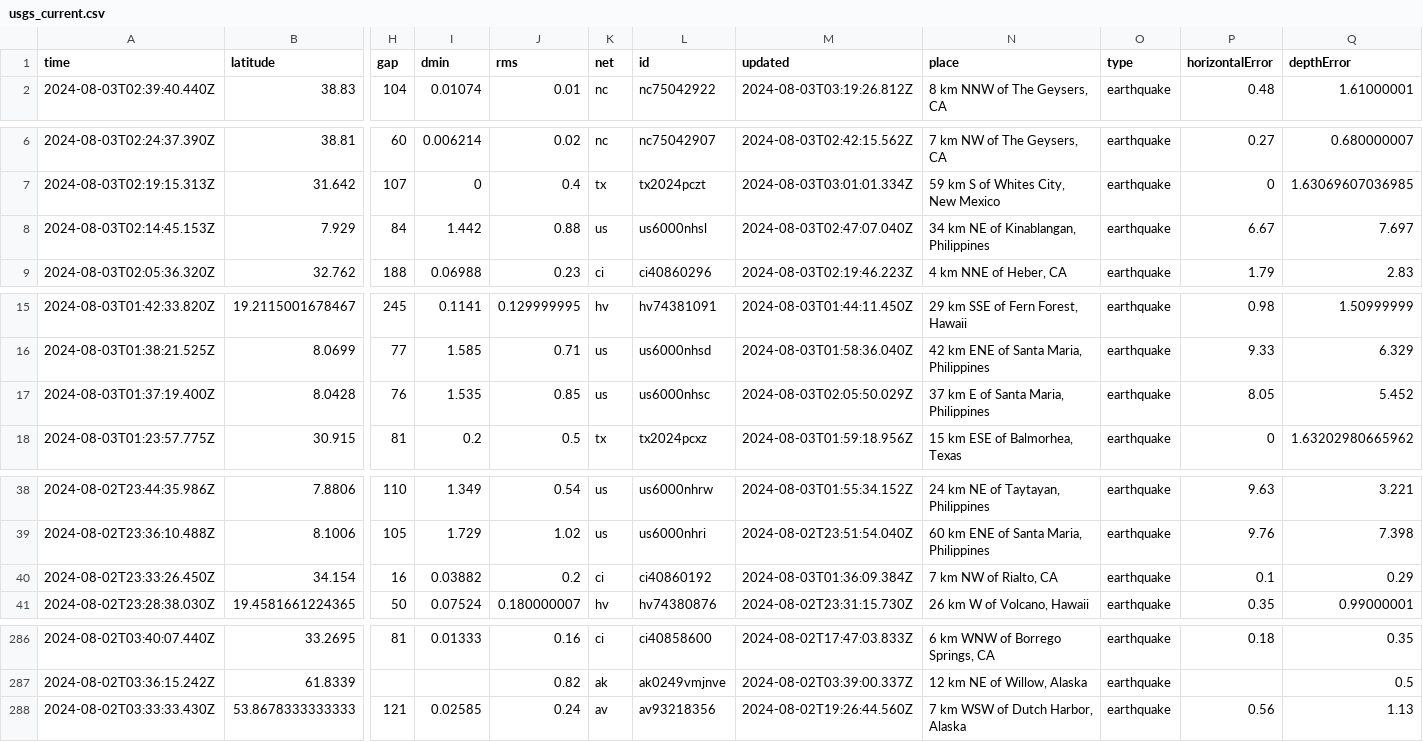
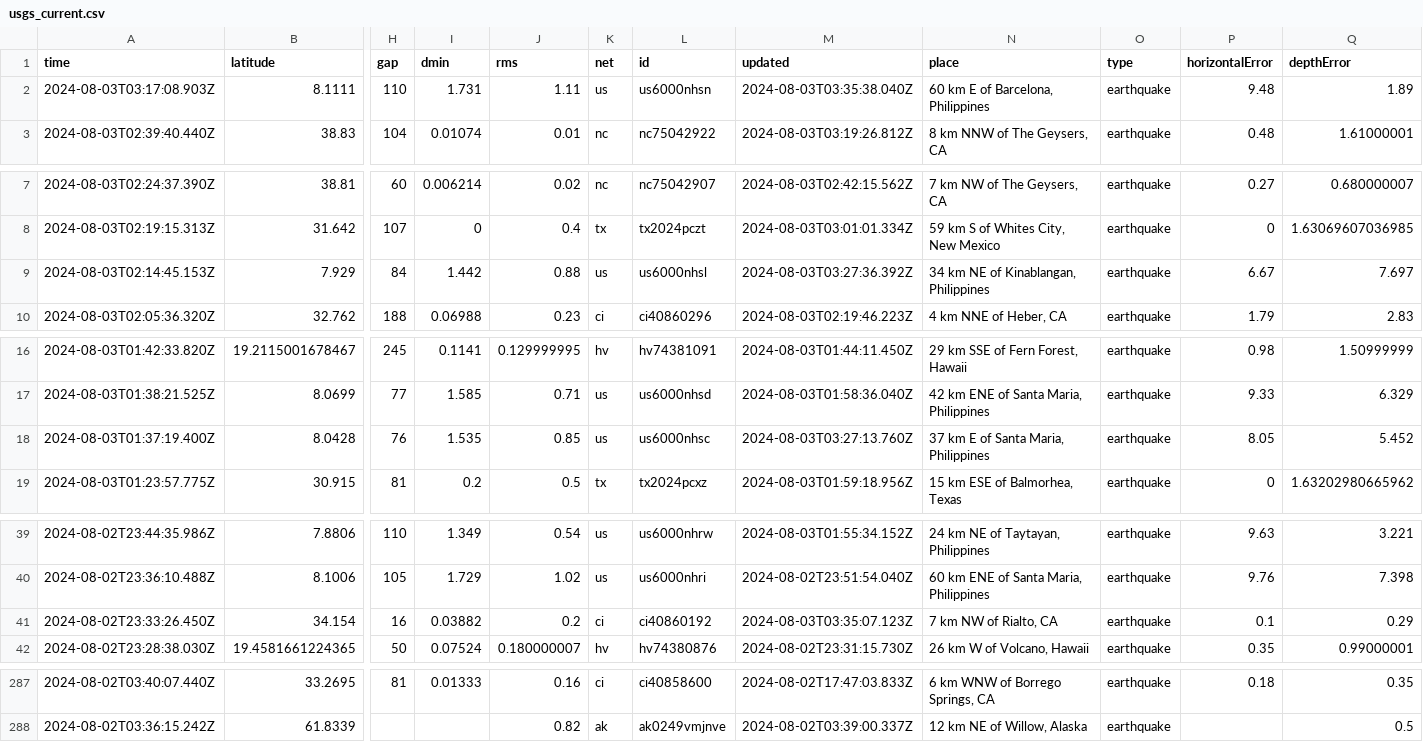
Before and after one commit to abhjtbhrli/nicar22-github-actions, a CSV file: usgs_current.csv, drawn as a sheet; only a part is shown, gaps mark what is left out; removed rows and columns are numbered as before the commit, all else as after; rows hold the shown columns only; the diff covers the shown part only; the diff names each change by its address in the sheet, - before the commit and + after, or states it on an @@ line.

```diff
--- a/usgs_current.csv
+++ b/usgs_current.csv
+row 2: 2024-08-03T03:17:08.903Z | 8.1111 | 110 | 1.731 | 1.11 | us | us6000nhsn | 2024-08-03T03:35:38.040Z | 60 km E of Barcelona, Philippines | earthquake | 9.48 | 1.89
-M9 (updated): 2024-08-03T02:47:07.040Z
+M9 (updated): 2024-08-03T03:27:36.392Z
-M18 (updated): 2024-08-03T02:05:50.029Z
+M18 (updated): 2024-08-03T03:27:13.760Z
-M41 (updated): 2024-08-03T01:36:09.384Z
+M41 (updated): 2024-08-03T03:35:07.123Z
-row 288: 2024-08-02T03:33:33.430Z | 53.8678333333333 | 121 | 0.02585 | 0.24 | av | av93218356 | 2024-08-02T19:26:44.560Z | 7 km WSW of Dutch Harbor, Alaska | earthquake | 0.56 | 1.13
```
Also changed, not shown: 1 edited cell elsewhere in this file, 1 other file.
